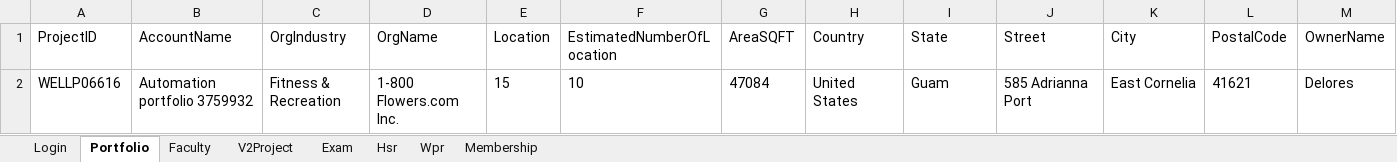
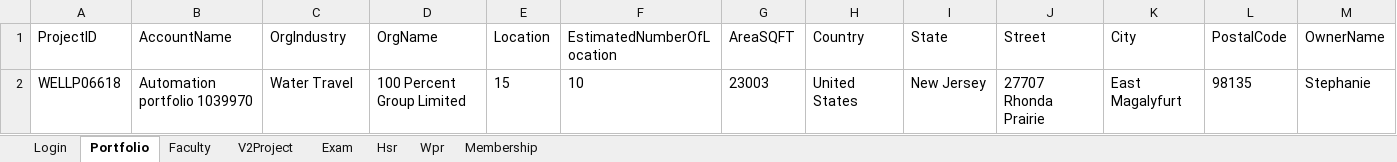
Before and after one commit to hNagesh/TDD_HireProus_project, an Excel workbook: TestData.xlsx, sheet Portfolio, drawn as a sheet; only a part is shown; values as stored, in another font and other column widths than the file's, no borders; removed rows and columns are numbered as before the commit, all else as after; rows hold the shown columns only; the diff names each change by its address in the sheet, - before the commit and + after, or states it on an @@ line.

```diff
--- a/TestData.xlsx (sheet Portfolio)
+++ b/TestData.xlsx (sheet Portfolio)
-row 2: WELLP06616 | Automation portfolio 3759932 | Fitness & Recreation | 1-800 Flowers.com Inc. | 15 | 10 | 47084 | United States | Guam | 585 Adrianna Port | East Cornelia | 41621 | Delores
+row 2: WELLP06618 | Automation portfolio 1039970 | Water Travel | 100 Percent Group Limited | 15 | 10 | 23003 | United States | New Jersey | 27707 Rhonda Prairie | East Magalyfurt | 98135 | Stephanie
```
Also changed, not shown: 4 other files.
